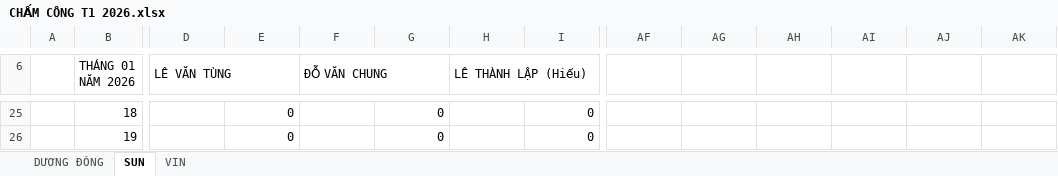
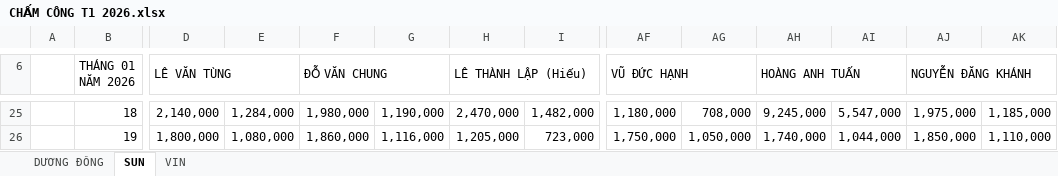
Before and after one commit to Kajumisu123/MinhHaiDriver2, an Excel workbook: Chấm công/CHẤM CÔNG T1 2026.xlsx, sheet SUN, drawn as a sheet; only a part is shown, gaps mark what is left out; values as stored, in another font and other column widths than the file's, no cell formats; the diff covers the shown part only; the diff names each change by its address in the sheet, - before the commit and + after, or states it on an @@ line.

```diff
--- a/Chấm công/CHẤM CÔNG T1 2026.xlsx (sheet SUN)
+++ b/Chấm công/CHẤM CÔNG T1 2026.xlsx (sheet SUN)
-AF6: (empty)
+AF6: VŨ ĐỨC HẠNH
+AF6:AG6 merged
-AH6: (empty)
+AH6: HOÀNG ANH TUẤN
+AH6:AI6 merged
-AJ6: (empty)
+AJ6: NGUYỄN ĐĂNG KHÁNH
+AJ6:AK6 merged
-D25 (LÊ VĂN TÙNG): (empty)
+D25 (LÊ VĂN TÙNG): 2,140,000
-E25: 0
+E25: 1,284,000
-F25 (ĐỖ VĂN CHUNG): (empty)
+F25 (ĐỖ VĂN CHUNG): 1,980,000
-G25: 0
+G25: 1,190,000
-H25 (LÊ THÀNH LẬP (Hiếu)): (empty)
+H25 (LÊ THÀNH LẬP (Hiếu)): 2,470,000
-I25: 0
+I25: 1,482,000
-AF25 (VŨ ĐỨC HẠNH): (empty)
+AF25 (VŨ ĐỨC HẠNH): 1,180,000
-AG25: (empty)
+AG25: 708,000
-AH25 (HOÀNG ANH TUẤN): (empty)
+AH25 (HOÀNG ANH TUẤN): 9,245,000
-AI25: (empty)
+AI25: 5,547,000
-AJ25 (NGUYỄN ĐĂNG KHÁNH): (empty)
+AJ25 (NGUYỄN ĐĂNG KHÁNH): 1,975,000
-AK25: (empty)
+AK25: 1,185,000
-D26 (LÊ VĂN TÙNG): (empty)
+D26 (LÊ VĂN TÙNG): 1,800,000
-E26: 0
+E26: 1,080,000
-F26 (ĐỖ VĂN CHUNG): (empty)
+F26 (ĐỖ VĂN CHUNG): 1,860,000
-G26: 0
+G26: 1,116,000
-H26 (LÊ THÀNH LẬP (Hiếu)): (empty)
+H26 (LÊ THÀNH LẬP (Hiếu)): 1,205,000
-I26: 0
+I26: 723,000
-AF26 (VŨ ĐỨC HẠNH): (empty)
+AF26 (VŨ ĐỨC HẠNH): 1,750,000
-AG26: (empty)
+AG26: 1,050,000
-AH26 (HOÀNG ANH TUẤN): (empty)
+AH26 (HOÀNG ANH TUẤN): 1,740,000
-AI26: (empty)
+AI26: 1,044,000
-AJ26 (NGUYỄN ĐĂNG KHÁNH): (empty)
+AJ26 (NGUYỄN ĐĂNG KHÁNH): 1,850,000
-AK26: (empty)
+AK26: 1,110,000
```
Also changed, not shown: 337 edited cells and merged cells elsewhere in this sheet, cell formats, Theo dõi/T1 2026 02-01.xlsx, 8 other files.
